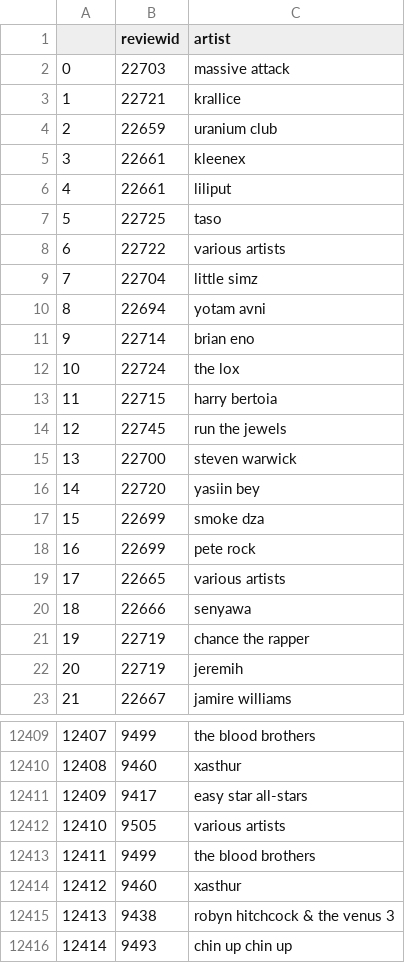
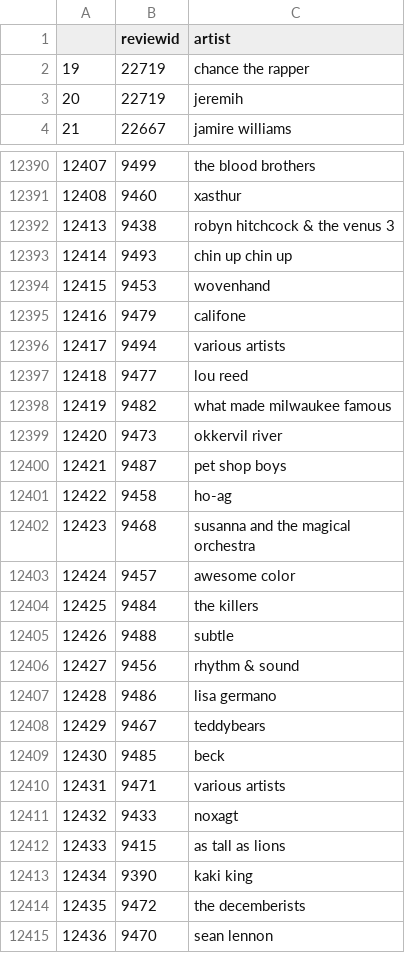
Before and after one commit to ttb-folio/Pitchfork-Reviews, a CSV file: Data/artists.csv, drawn as a sheet; only a part is shown, gaps mark what is left out; the shorter side is filled out with more unchanged rows; the diff names each change by its address in the sheet, - before the commit and + after, or states it on an @@ line.

```diff
--- a/Data/artists.csv
+++ b/Data/artists.csv
-row 2: 0 | 22703 | massive attack
-row 3: 1 | 22721 | krallice
-row 4: 2 | 22659 | uranium club
-row 5: 3 | 22661 | kleenex
-row 6: 4 | 22661 | liliput
-row 7: 5 | 22725 | taso
-row 8: 6 | 22722 | various artists
-row 9: 7 | 22704 | little simz
-row 10: 8 | 22694 | yotam avni
-row 11: 9 | 22714 | brian eno
-row 12: 10 | 22724 | the lox
-row 13: 11 | 22715 | harry bertoia
-row 14: 12 | 22745 | run the jewels
-row 15: 13 | 22700 | steven warwick
-row 16: 14 | 22720 | yasiin bey
-row 17: 15 | 22699 | smoke dza
-row 18: 16 | 22699 | pete rock
-row 19: 17 | 22665 | various artists
-row 20: 18 | 22666 | senyawa
-row 12411: 12409 | 9417 | easy star all-stars
-row 12412: 12410 | 9505 | various artists
-row 12413: 12411 | 9499 | the blood brothers
-row 12414: 12412 | 9460 | xasthur
```
Also changed, not shown: Data/genres.csv, Data/labels.csv, 5 other files.
